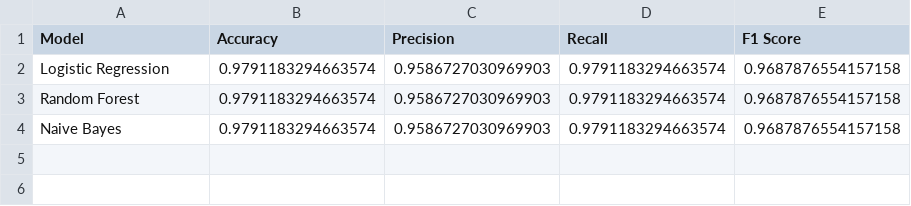
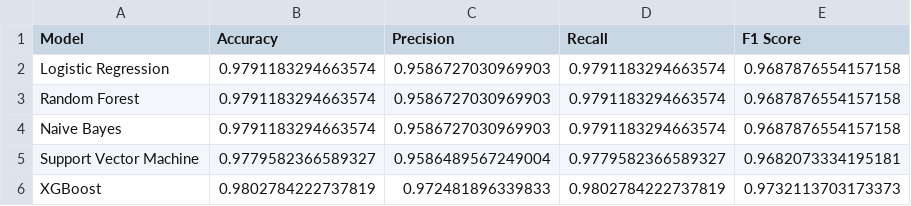
Before and after one commit to nisargpatil1845-web/AI_Meeting_Intelligence, a CSV file: model_comparison.csv, drawn as a sheet; the diff names each change by its address in the sheet, - before the commit and + after, or states it on an @@ line.

```diff
--- a/model_comparison.csv
+++ b/model_comparison.csv
+row 5: Support Vector Machine | 0.9779582366589327 | 0.9586489567249004 | 0.9779582366589327 | 0.9682073334195181
+row 6: XGBoost | 0.9802784222737819 | 0.972481896339833 | 0.9802784222737819 | 0.9732113703173373
```
Also changed, not shown: 7 other files.
